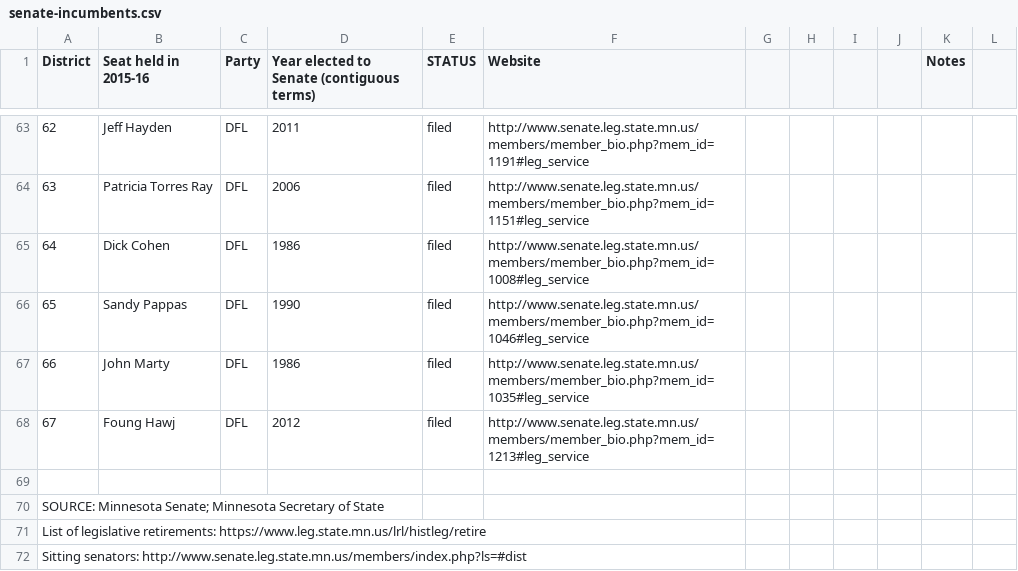
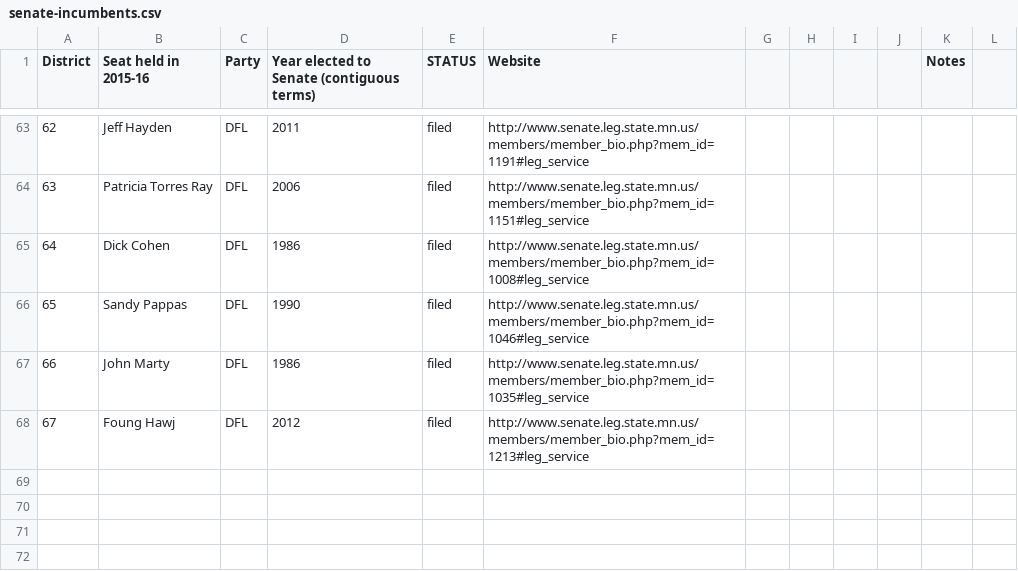
Before and after one commit to MinnPost/minnpost-districts-to-watch-2016, a CSV file: data/senate-incumbents.csv, drawn as a sheet; only a part is shown, gaps mark what is left out.

Commit message:
Adds filters for party control and president outcome. Also removes extra lines in incumbents csvs

```diff
--- a/data/senate-incumbents.csv
+++ b/data/senate-incumbents.csv
@@ -68,5 +68 @@ District,Seat held in 2015-16,Party,Year elected to Senate (contiguous terms),ST
 67,Foung Hawj,DFL,2012,filed,http://www.senate.leg.state.mn.us/members/member_bio.php?mem_id=1213#leg_service,,,,,,
-,,,,,,,,,,,
-SOURCE: Minnesota Senate; Minnesota Secretary of State,,,,,,,,,,,
-List of legislative retirements: https://www.leg.state.mn.us/lrl/histleg/retire,,,,,,,,,,,
-Sitting senators: http://www.senate.leg.state.mn.us/members/index.php?ls=#dist,,,,,,,,,,,
```
Also changed, not shown: data/house-incumbents.csv, 2 other files.
